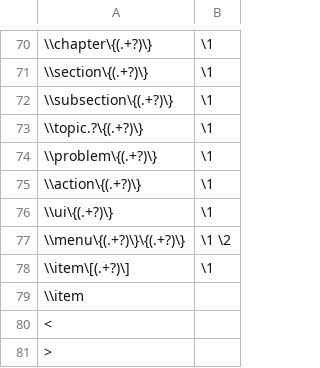
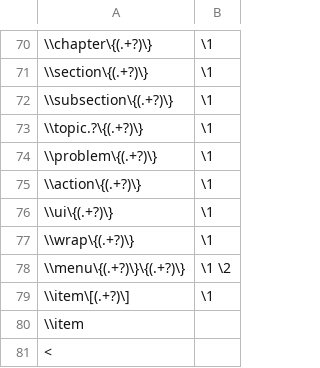
Before and after one commit to YiHoze/texwrapper, a CSV file: tex.csv, drawn as a sheet; only a part is shown, gaps mark what is left out; the shorter side is filled out with more unchanged rows.

```diff
--- a/tex.csv
+++ b/tex.csv
@@ -76,2 +76,3 @@
 \\ui\{(.+?)\},\1
+\\wrap\{(.+?)\},\1
 \\menu\{(.+?)\}\{(.+?)\},\1 \2
```
Also changed, not shown: 5 other files.
